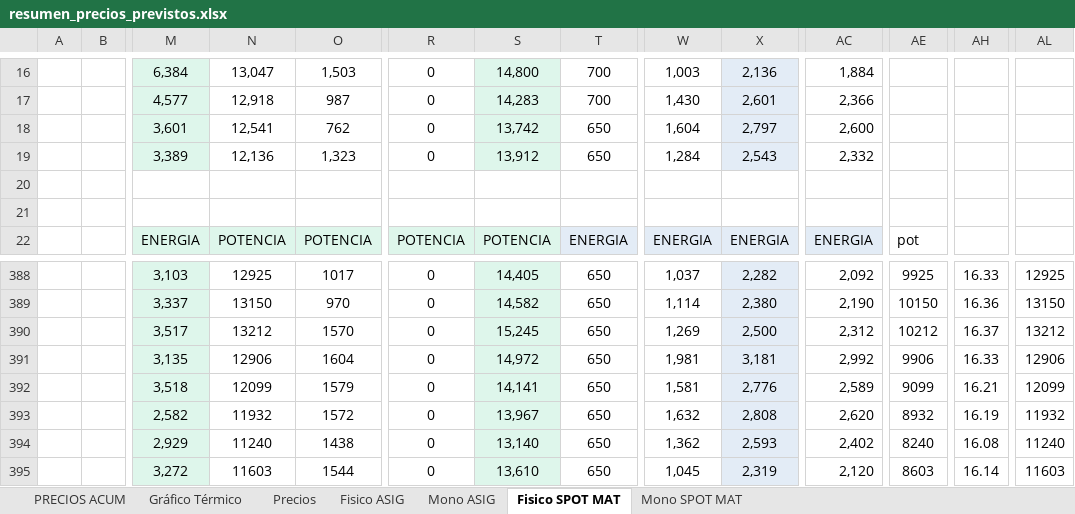
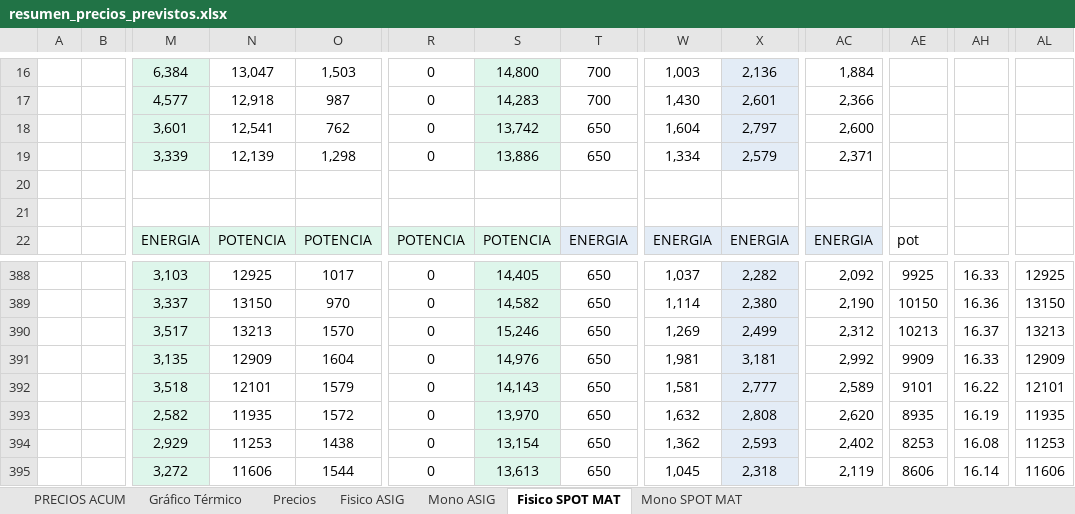
Before and after one commit to daniraggio/CTAVAL, an Excel workbook: data/resumen_precios_previstos.xlsx, sheet Fisico SPOT MAT, drawn as a sheet; only a part is shown, gaps mark what is left out; values as stored, in another font and other column widths than the file's, no borders; removed rows and columns are numbered as before the commit, all else as after; rows hold the shown columns only; the diff covers the shown part only; the diff names each change by its address in the sheet, - before the commit and + after, or states it on an @@ line.

```diff
--- a/data/resumen_precios_previstos.xlsx (sheet Fisico SPOT MAT)
+++ b/data/resumen_precios_previstos.xlsx (sheet Fisico SPOT MAT)
-row 19:  |  | 3,389 | 12,136 | 1,323 | 0 | 13,912 | 650 | 1,284 | 2,543 | 2,332
+row 19:  |  | 3,339 | 12,139 | 1,298 | 0 | 13,886 | 650 | 1,334 | 2,579 | 2,371
-N390: 13212
+N390: 13213
-S390: 15,245
+S390: 15,246
-X390: 2,500
+X390: 2,499
-AE390: 10212
+AE390: 10213
-AL390: 13212
+AL390: 13213
-N391: 12906
+N391: 12909
-S391: 14,972
+S391: 14,976
-AE391: 9906
+AE391: 9909
-AL391: 12906
+AL391: 12909
-N392: 12099
+N392: 12101
-S392: 14,141
+S392: 14,143
-X392: 2,776
+X392: 2,777
-AE392: 9099
+AE392: 9101
-AH392: 16.21
+AH392: 16.22
-AL392: 12099
+AL392: 12101
-N393: 11932
+N393: 11935
-S393: 13,967
+S393: 13,970
-AE393: 8932
+AE393: 8935
-AL393: 11932
+AL393: 11935
-N394: 11240
+N394: 11253
-S394: 13,140
+S394: 13,154
-AE394: 8240
+AE394: 8253
-AL394: 11240
+AL394: 11253
-N395: 11603
+N395: 11606
-S395: 13,610
+S395: 13,613
-X395: 2,319
+X395: 2,318
-AC395: 2,120
+AC395: 2,119
-AE395: 8603
+AE395: 8606
-AL395: 11603
+AL395: 11606
```
Also changed, not shown: 7 added rows and 65 edited cells elsewhere in this sheet, sheet Mono ASIG, sheet Mono SPOT MAT, sheet Fisico ASIG, sheet Precios, sheet PRECIOS ACUM, formulas that keep their value, charts or pictures.
